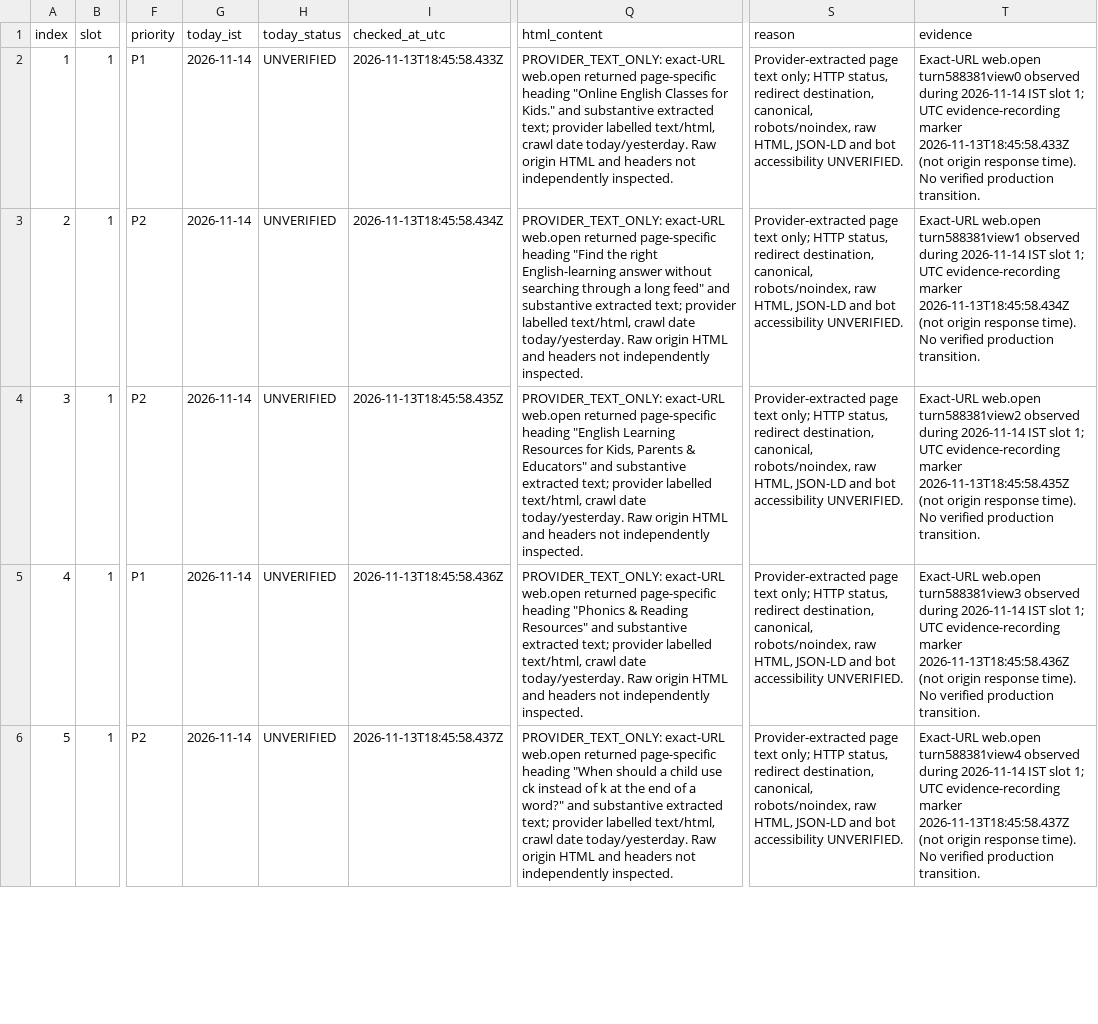
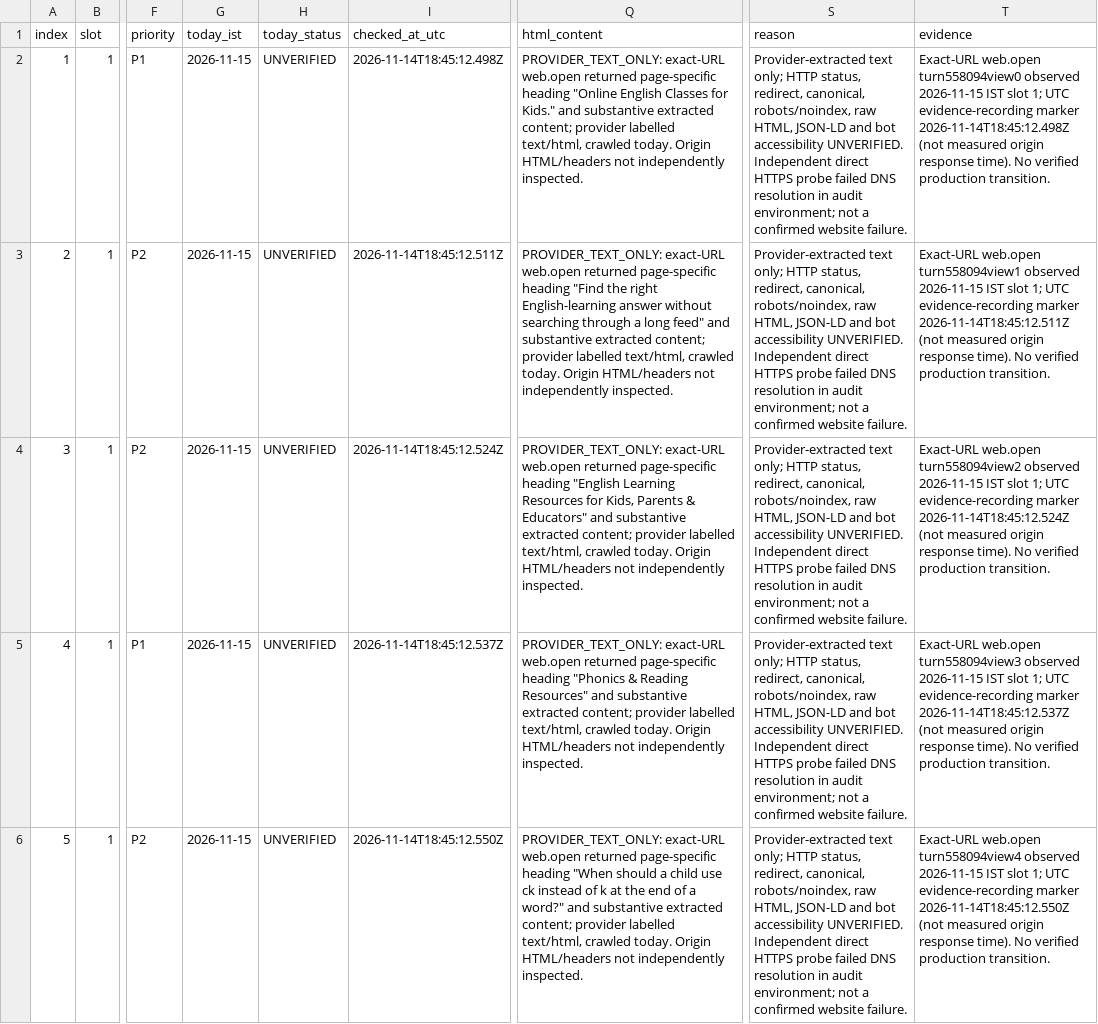
Before and after one commit to tinystepselearning-surya/tinysteps-react-v1, a CSV file: docs/seo/rolling-public-health/MASTER_URL_TRACKER.csv, drawn as a sheet; only a part is shown, gaps mark what is left out; the diff covers the shown part only; the diff names each change by its address in the sheet, - before the commit and + after, or states it on an @@ line.

Commit message:
audit: record 15 Nov IST slot 1 provider retrieval evidence

```diff
--- a/docs/seo/rolling-public-health/MASTER_URL_TRACKER.csv
+++ b/docs/seo/rolling-public-health/MASTER_URL_TRACKER.csv
-G2:G6 (today_ist): 2026-11-14
+G2:G6 (today_ist): 2026-11-15
-I2 (checked_at_utc): 2026-11-13T18:45:58.433Z
+I2 (checked_at_utc): 2026-11-14T18:45:12.498Z
-Q2 (html_content): …substantive extracted text; provider labelled text/html, crawl date today/yesterday. Raw origin HTML and headers not independently…
+Q2 (html_content): …substantive extracted content; provider labelled text/html, crawled today. Origin HTML/headers not independently…
-S2:S6 (reason): Provider-extracted page text only; HTTP status, redirect destination, canonical, robots/noindex, raw HTML, JSON-LD and bot accessibility UNVERIFIED.
+S2:S6 (reason): Provider-extracted text only; HTTP status, redirect, canonical, robots/noindex, raw HTML, JSON-LD and bot accessibility UNVERIFIED. Independent direct HTTPS probe failed DNS resolution in audit environment; not a confirmed website failure.
-T2 (evidence): Exact-URL web.open turn588381view0 observed during 2026-11-14 IST slot 1; UTC evidence-recording marker 2026-11-13T18:45:58.433Z (not origin response…
+T2 (evidence): Exact-URL web.open turn558094view0 observed 2026-11-15 IST slot 1; UTC evidence-recording marker 2026-11-14T18:45:12.498Z (not measured origin response…
-I3 (checked_at_utc): 2026-11-13T18:45:58.434Z
+I3 (checked_at_utc): 2026-11-14T18:45:12.511Z
-Q3 (html_content): …substantive extracted text; provider labelled text/html, crawl date today/yesterday. Raw origin HTML and headers not independently…
+Q3 (html_content): …substantive extracted content; provider labelled text/html, crawled today. Origin HTML/headers not independently…
-T3 (evidence): Exact-URL web.open turn588381view1 observed during 2026-11-14 IST slot 1; UTC evidence-recording marker 2026-11-13T18:45:58.434Z (not origin response…
+T3 (evidence): Exact-URL web.open turn558094view1 observed 2026-11-15 IST slot 1; UTC evidence-recording marker 2026-11-14T18:45:12.511Z (not measured origin response…
-I4 (checked_at_utc): 2026-11-13T18:45:58.435Z
+I4 (checked_at_utc): 2026-11-14T18:45:12.524Z
-Q4 (html_content): …substantive extracted text; provider labelled text/html, crawl date today/yesterday. Raw origin HTML and headers not independently…
+Q4 (html_content): …substantive extracted content; provider labelled text/html, crawled today. Origin HTML/headers not independently…
-T4 (evidence): Exact-URL web.open turn588381view2 observed during 2026-11-14 IST slot 1; UTC evidence-recording marker 2026-11-13T18:45:58.435Z (not origin response…
+T4 (evidence): Exact-URL web.open turn558094view2 observed 2026-11-15 IST slot 1; UTC evidence-recording marker 2026-11-14T18:45:12.524Z (not measured origin response…
-I5 (checked_at_utc): 2026-11-13T18:45:58.436Z
+I5 (checked_at_utc): 2026-11-14T18:45:12.537Z
-Q5 (html_content): …substantive extracted text; provider labelled text/html, crawl date today/yesterday. Raw origin HTML and headers not independently…
+Q5 (html_content): …substantive extracted content; provider labelled text/html, crawled today. Origin HTML/headers not independently…
-T5 (evidence): Exact-URL web.open turn588381view3 observed during 2026-11-14 IST slot 1; UTC evidence-recording marker 2026-11-13T18:45:58.436Z (not origin response…
+T5 (evidence): Exact-URL web.open turn558094view3 observed 2026-11-15 IST slot 1; UTC evidence-recording marker 2026-11-14T18:45:12.537Z (not measured origin response…
-I6 (checked_at_utc): 2026-11-13T18:45:58.437Z
+I6 (checked_at_utc): 2026-11-14T18:45:12.550Z
-Q6 (html_content): …substantive extracted text; provider labelled text/html, crawl date today/yesterday. Raw origin HTML and headers not independently…
+Q6 (html_content): …substantive extracted content; provider labelled text/html, crawled today. Origin HTML/headers not independently…
-T6 (evidence): Exact-URL web.open turn588381view4 observed during 2026-11-14 IST slot 1; UTC evidence-recording marker 2026-11-13T18:45:58.437Z (not origin response…
+T6 (evidence): Exact-URL web.open turn558094view4 observed 2026-11-15 IST slot 1; UTC evidence-recording marker 2026-11-14T18:45:12.550Z (not measured origin response…
```
Also changed, not shown: 25 edited cells elsewhere in this file.
